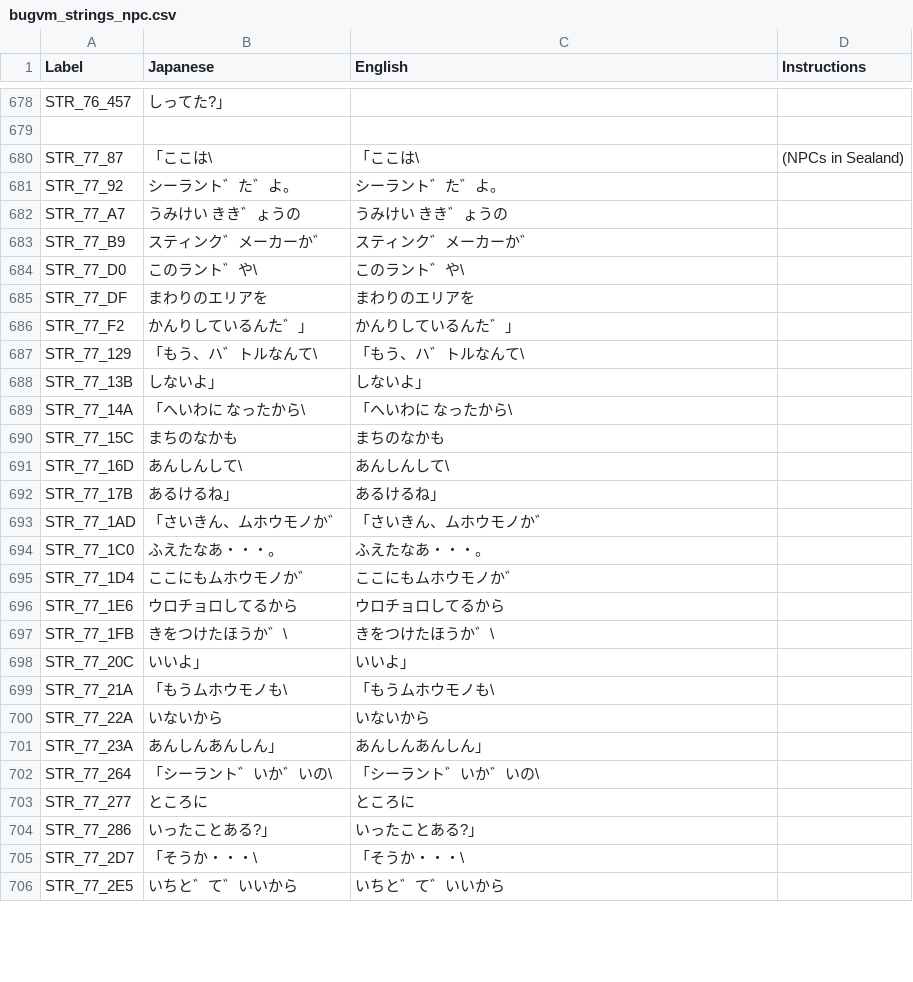
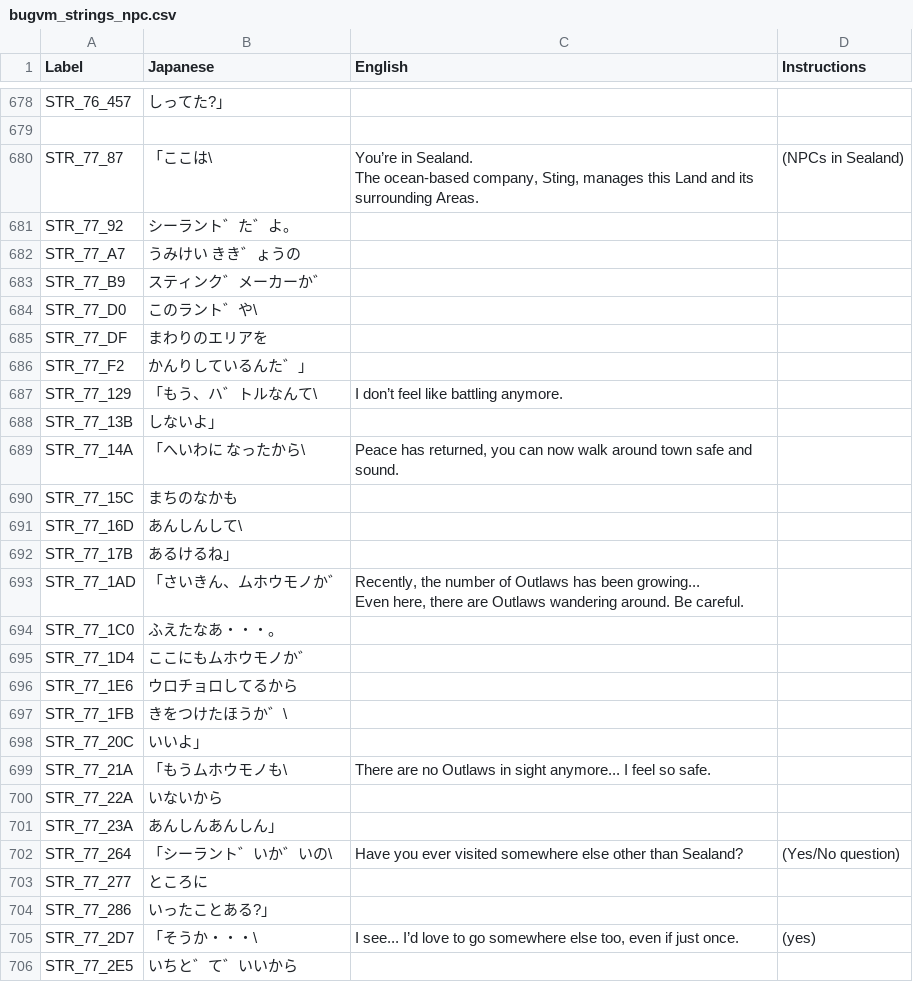
Before and after one commit to telefang/bugsite, a CSV file: script/bugvm_strings_npc.csv, drawn as a sheet; only a part is shown, gaps mark what is left out; the diff covers the shown part only.

Commit message:
Finishing up Beginner House
Finished up all lines for the Beginner House. Also did some work for the NPCs in Sealand.

```diff
--- a/script/bugvm_strings_npc.csv
+++ b/script/bugvm_strings_npc.csv
@@ -735,28 +735,30 @@ STR_76_457, しってた?」,,
 ,,,
-STR_77_87,「ここは\,「ここは\,(NPCs in Sealand)
-STR_77_92, シーラント゛た゛よ。, シーラント゛た゛よ。,
-STR_77_A7, うみけい きき゛ょうの, うみけい きき゛ょうの,
-STR_77_B9, スティンク゛メーカーか゛, スティンク゛メーカーか゛,
-STR_77_D0, このラント゛や\, このラント゛や\,
-STR_77_DF, まわりのエリアを, まわりのエリアを,
-STR_77_F2, かんりしているんた゛」, かんりしているんた゛」,
-STR_77_129,「もう、ハ゛トルなんて\,「もう、ハ゛トルなんて\,
-STR_77_13B, しないよ」, しないよ」,
-STR_77_14A,「へいわに なったから\,「へいわに なったから\,
-STR_77_15C, まちのなかも, まちのなかも,
-STR_77_16D, あんしんして\, あんしんして\,
-STR_77_17B, あるけるね」, あるけるね」,
-STR_77_1AD,「さいきん、ムホウモノか゛,「さいきん、ムホウモノか゛,
-STR_77_1C0, ふえたなあ・・・。, ふえたなあ・・・。,
-STR_77_1D4, ここにもムホウモノか゛, ここにもムホウモノか゛,
-STR_77_1E6, ウロチョロしてるから, ウロチョロしてるから,
-STR_77_1FB, きをつけたほうか゛\, きをつけたほうか゛\,
-STR_77_20C, いいよ」, いいよ」,
-STR_77_21A,「もうムホウモノも\,「もうムホウモノも\,
-STR_77_22A, いないから, いないから,
-STR_77_23A, あんしんあんしん」, あんしんあんしん」,
-STR_77_264,「シーラント゛いか゛いの\,「シーラント゛いか゛いの\,
-STR_77_277, ところに, ところに,
-STR_77_286, いったことある?」, いったことある?」,
-STR_77_2D7,「そうか・・・\,「そうか・・・\,
-STR_77_2E5, いちと゛て゛いいから, いちと゛て゛いいから,
+STR_77_87,「ここは\,"You’re in Sealand.
+The ocean-based company, Sting, manages this Land and its surrounding Areas.",(NPCs in Sealand)
+STR_77_92, シーラント゛た゛よ。,,
+STR_77_A7, うみけい きき゛ょうの,,
+STR_77_B9, スティンク゛メーカーか゛,,
+STR_77_D0, このラント゛や\,,
+STR_77_DF, まわりのエリアを,,
+STR_77_F2, かんりしているんた゛」,,
+STR_77_129,「もう、ハ゛トルなんて\,I don’t feel like battling anymore.,
+STR_77_13B, しないよ」,,
+STR_77_14A,「へいわに なったから\,"Peace has returned, you can now walk around town safe and sound.",
+STR_77_15C, まちのなかも,,
+STR_77_16D, あんしんして\,,
+STR_77_17B, あるけるね」,,
+STR_77_1AD,「さいきん、ムホウモノか゛,"Recently, the number of Outlaws has been growing...
+Even here, there are Outlaws wandering around. Be careful.",
+STR_77_1C0, ふえたなあ・・・。,,
+STR_77_1D4, ここにもムホウモノか゛,,
+STR_77_1E6, ウロチョロしてるから,,
+STR_77_1FB, きをつけたほうか゛\,,
+STR_77_20C, いいよ」,,
+STR_77_21A,「もうムホウモノも\,There are no Outlaws in sight anymore... I feel so safe.,
+STR_77_22A, いないから,,
+STR_77_23A, あんしんあんしん」,,
+STR_77_264,「シーラント゛いか゛いの\,Have you ever visited somewhere else other than Sealand?,(Yes/No question)
+STR_77_277, ところに,,
+STR_77_286, いったことある?」,,
+STR_77_2D7,「そうか・・・\,"I see... I’d love to go somewhere else too, even if just once.",(yes)
+STR_77_2E5, いちと゛て゛いいから,,
```
Also changed, not shown: 9 edited cells elsewhere in this file.
